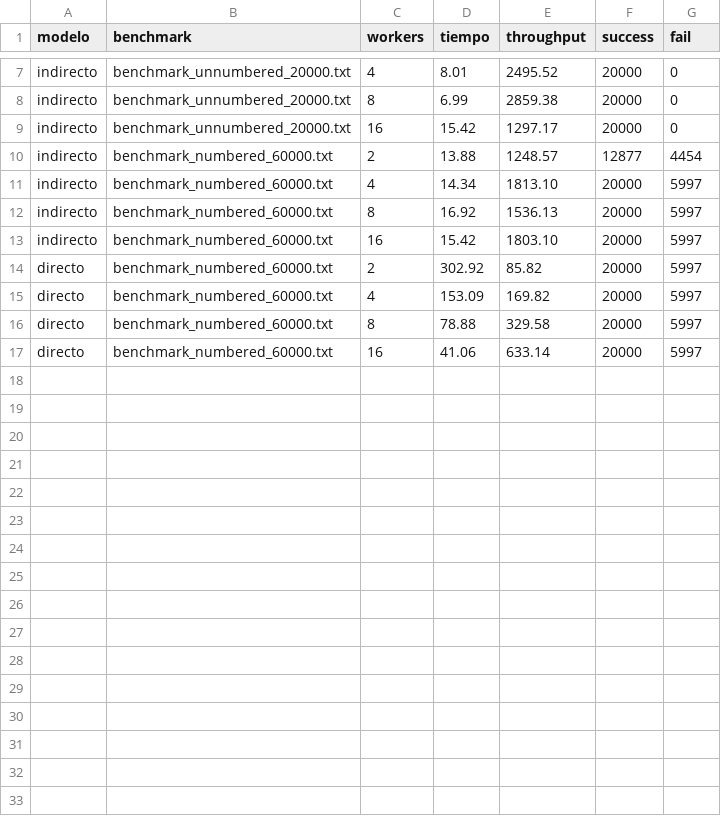
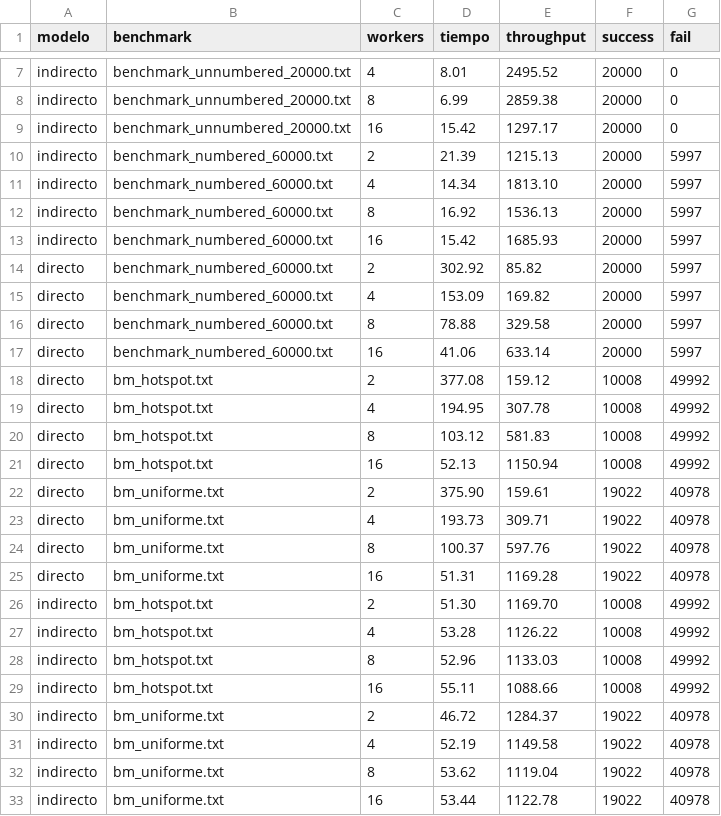
Before and after one commit to sssalma/middleware-venta-tickets-pyro-rabbitmq, a CSV file: metricas_finales.csv, drawn as a sheet; only a part is shown, gaps mark what is left out.

```diff
--- a/metricas_finales.csv
+++ b/metricas_finales.csv
@@ -9,6 +9,6 @@ indirecto,benchmark_unnumbered_20000.txt,8,6.99,2859.38,20000,0
 indirecto,benchmark_unnumbered_20000.txt,16,15.42,1297.17,20000,0
-indirecto,benchmark_numbered_60000.txt,2,13.88,1248.57,12877,4454
+indirecto,benchmark_numbered_60000.txt,2,21.39,1215.13,20000,5997
 indirecto,benchmark_numbered_60000.txt,4,14.34,1813.10,20000,5997
 indirecto,benchmark_numbered_60000.txt,8,16.92,1536.13,20000,5997
-indirecto,benchmark_numbered_60000.txt,16,15.42,1803.10,20000,5997
+indirecto,benchmark_numbered_60000.txt,16,15.42,1685.93,20000,5997
 directo,benchmark_numbered_60000.txt,2,302.92,85.82,20000,5997
@@ -17 +17,17 @@ directo,benchmark_numbered_60000.txt,8,78.88,329.58,20000,5997
 directo,benchmark_numbered_60000.txt,16,41.06,633.14,20000,5997
+directo,bm_hotspot.txt,2,377.08,159.12,10008,49992
+directo,bm_hotspot.txt,4,194.95,307.78,10008,49992
+directo,bm_hotspot.txt,8,103.12,581.83,10008,49992
+directo,bm_hotspot.txt,16,52.13,1150.94,10008,49992
+directo,bm_uniforme.txt,2,375.90,159.61,19022,40978
+directo,bm_uniforme.txt,4,193.73,309.71,19022,40978
+directo,bm_uniforme.txt,8,100.37,597.76,19022,40978
+directo,bm_uniforme.txt,16,51.31,1169.28,19022,40978
+indirecto,bm_hotspot.txt,2,51.30,1169.70,10008,49992
+indirecto,bm_hotspot.txt,4,53.28,1126.22,10008,49992
+indirecto,bm_hotspot.txt,8,52.96,1133.03,10008,49992
+indirecto,bm_hotspot.txt,16,55.11,1088.66,10008,49992
+indirecto,bm_uniforme.txt,2,46.72,1284.37,19022,40978
+indirecto,bm_uniforme.txt,4,52.19,1149.58,19022,40978
+indirecto,bm_uniforme.txt,8,53.62,1119.04,19022,40978
+indirecto,bm_uniforme.txt,16,53.44,1122.78,19022,40978
```
Also changed, not shown: 11 other files.
